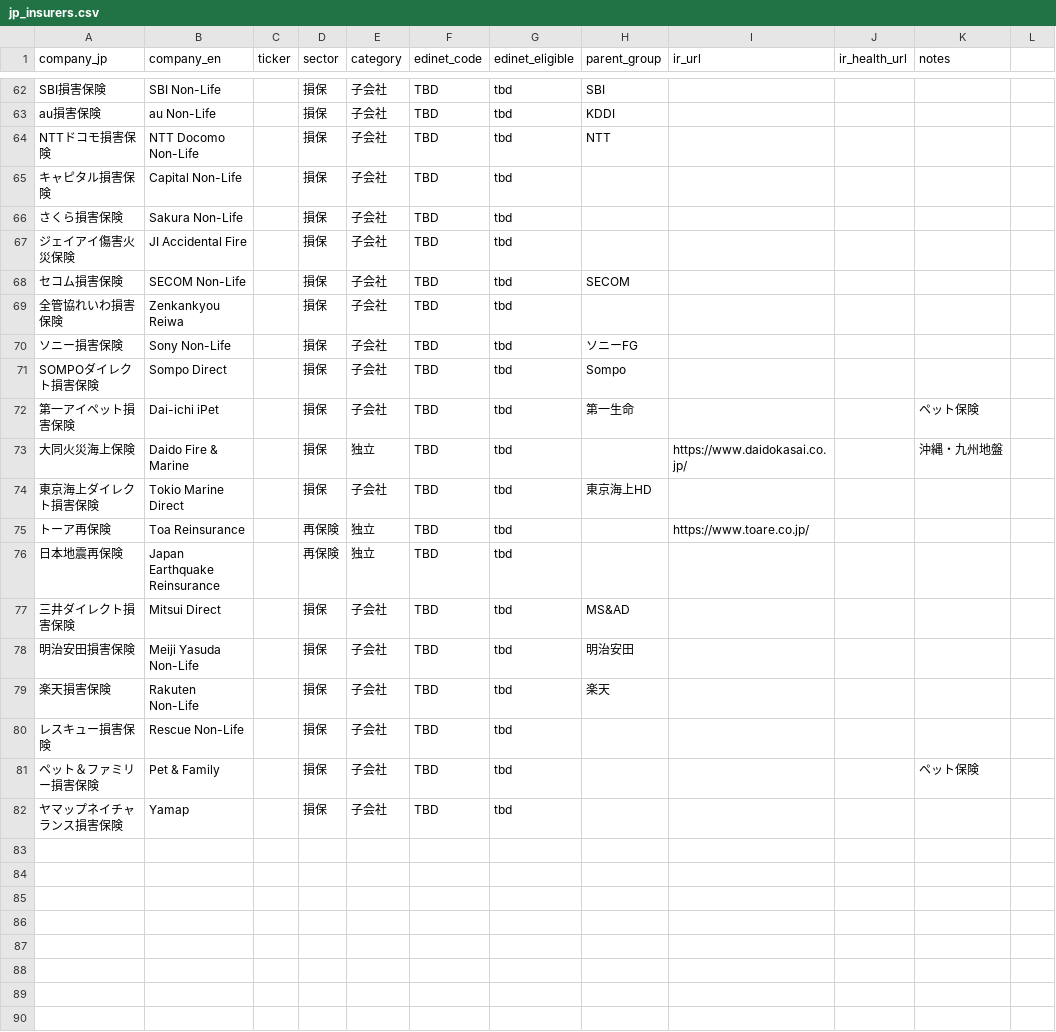
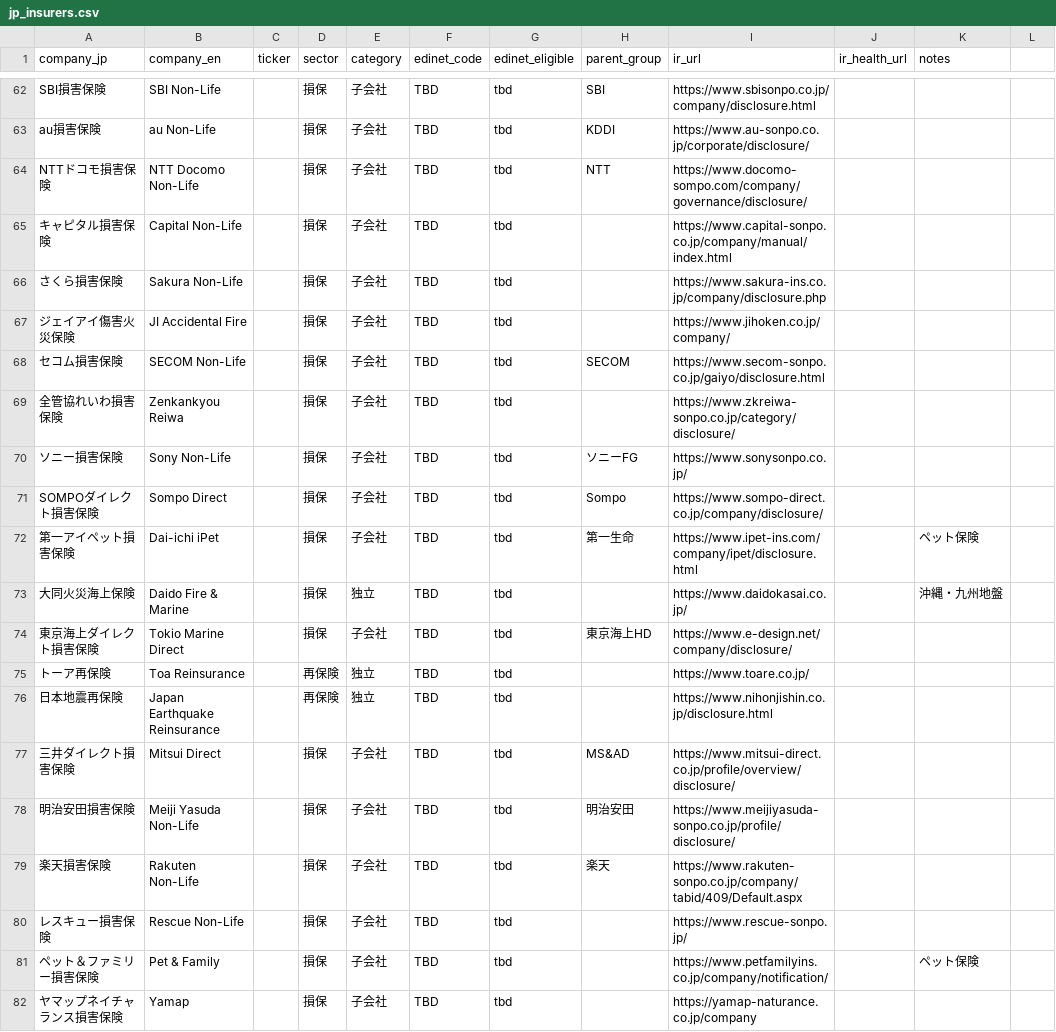
Before and after one commit to solvencyk/insurequant, a CSV file: J-ESR/jp_insurers.csv, drawn as a sheet; only a part is shown, gaps mark what is left out; the diff covers the shown part only; the diff names each change by its address in the sheet, - before the commit and + after, or states it on an @@ line.

```diff
--- a/J-ESR/jp_insurers.csv
+++ b/J-ESR/jp_insurers.csv
-I62 (ir_url): (empty)
+I62 (ir_url): https://www.sbisonpo.co.jp/company/disclosure.html
-I63 (ir_url): (empty)
+I63 (ir_url): https://www.au-sonpo.co.jp/corporate/disclosure/
-I64 (ir_url): (empty)
+I64 (ir_url): https://www.docomo-sompo.com/company/governance/disclosure/
-I65 (ir_url): (empty)
+I65 (ir_url): https://www.capital-sonpo.co.jp/company/manual/index.html
-I66 (ir_url): (empty)
+I66 (ir_url): https://www.sakura-ins.co.jp/company/disclosure.php
-I67 (ir_url): (empty)
+I67 (ir_url): https://www.jihoken.co.jp/company/
-I68 (ir_url): (empty)
+I68 (ir_url): https://www.secom-sonpo.co.jp/gaiyo/disclosure.html
-I69 (ir_url): (empty)
+I69 (ir_url): https://www.zkreiwa-sonpo.co.jp/category/disclosure/
-I70 (ir_url): (empty)
+I70 (ir_url): https://www.sonysonpo.co.jp/
-I71 (ir_url): (empty)
+I71 (ir_url): https://www.sompo-direct.co.jp/company/disclosure/
-I72 (ir_url): (empty)
+I72 (ir_url): https://www.ipet-ins.com/company/ipet/disclosure.html
-I74 (ir_url): (empty)
+I74 (ir_url): https://www.e-design.net/company/disclosure/
-I76 (ir_url): (empty)
+I76 (ir_url): https://www.nihonjishin.co.jp/disclosure.html
-I77 (ir_url): (empty)
+I77 (ir_url): https://www.mitsui-direct.co.jp/profile/overview/disclosure/
-I78 (ir_url): (empty)
+I78 (ir_url): https://www.meijiyasuda-sonpo.co.jp/profile/disclosure/
-I79 (ir_url): (empty)
+I79 (ir_url): https://www.rakuten-sonpo.co.jp/company/tabid/409/Default.aspx
-I80 (ir_url): (empty)
+I80 (ir_url): https://www.rescue-sonpo.jp/
-I81 (ir_url): (empty)
+I81 (ir_url): https://www.petfamilyins.co.jp/company/notification/
-I82 (ir_url): (empty)
+I82 (ir_url): https://yamap-naturance.co.jp/company
```
Also changed, not shown: 20 edited cells elsewhere in this file, 7 other files.
